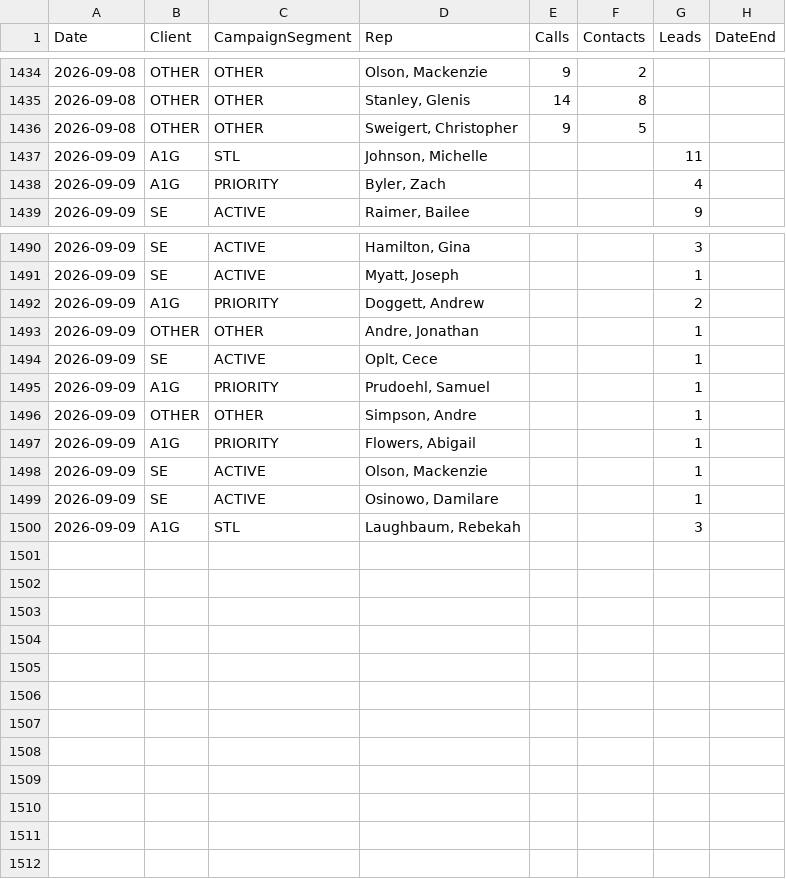
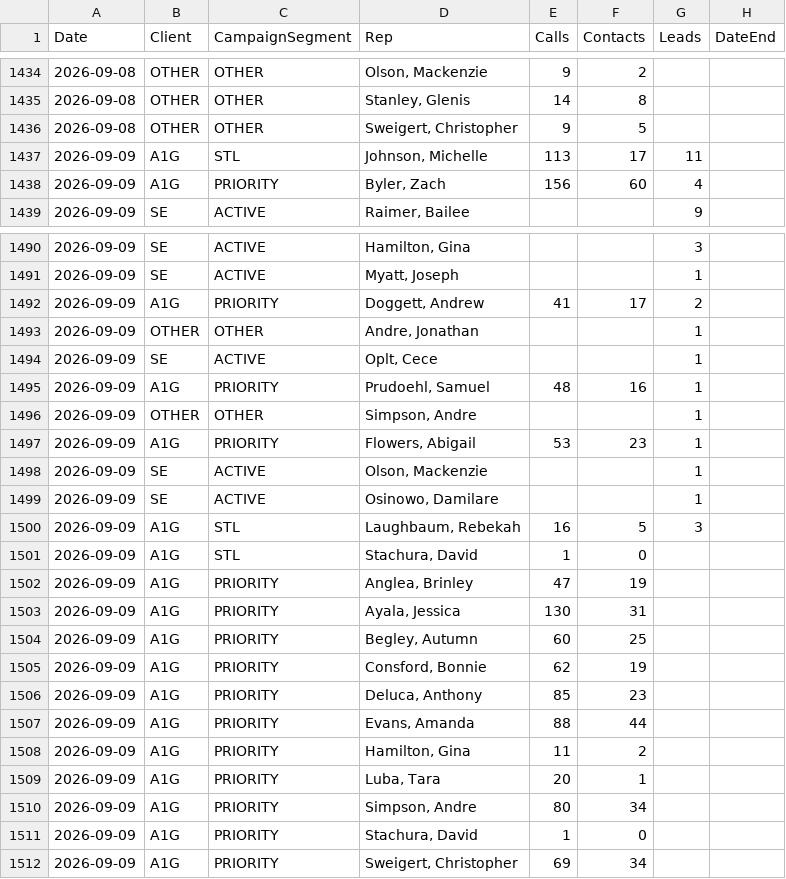
Before and after one commit to elite-call/priority-clients-dash, a CSV file: data/reps.csv, drawn as a sheet; only a part is shown, gaps mark what is left out; the diff covers the shown part only.

Commit message:
reps calls+contacts — 2026-09-09

```diff
--- a/data/reps.csv
+++ b/data/reps.csv
@@ -1436,4 +1436,4 @@ Date,Client,CampaignSegment,Rep,Calls,Contacts,Leads,DateEnd
 2026-09-08,OTHER,OTHER,"Sweigert, Christopher",9,5,,
-2026-09-09,A1G,STL,"Johnson, Michelle",,,11,
-2026-09-09,A1G,PRIORITY,"Byler, Zach",,,4,
+2026-09-09,A1G,STL,"Johnson, Michelle",113,17,11,
+2026-09-09,A1G,PRIORITY,"Byler, Zach",156,60,4,
 2026-09-09,SE,ACTIVE,"Raimer, Bailee",,,9,
@@ -1491,10 +1491,22 @@ Date,Client,CampaignSegment,Rep,Calls,Contacts,Leads,DateEnd
 2026-09-09,SE,ACTIVE,"Myatt, Joseph",,,1,
-2026-09-09,A1G,PRIORITY,"Doggett, Andrew",,,2,
+2026-09-09,A1G,PRIORITY,"Doggett, Andrew",41,17,2,
 2026-09-09,OTHER,OTHER,"Andre, Jonathan",,,1,
 2026-09-09,SE,ACTIVE,"Oplt, Cece",,,1,
-2026-09-09,A1G,PRIORITY,"Prudoehl, Samuel",,,1,
+2026-09-09,A1G,PRIORITY,"Prudoehl, Samuel",48,16,1,
 2026-09-09,OTHER,OTHER,"Simpson, Andre",,,1,
-2026-09-09,A1G,PRIORITY,"Flowers, Abigail",,,1,
+2026-09-09,A1G,PRIORITY,"Flowers, Abigail",53,23,1,
 2026-09-09,SE,ACTIVE,"Olson, Mackenzie",,,1,
 2026-09-09,SE,ACTIVE,"Osinowo, Damilare",,,1,
-2026-09-09,A1G,STL,"Laughbaum, Rebekah",,,3,
+2026-09-09,A1G,STL,"Laughbaum, Rebekah",16,5,3,
+2026-09-09,A1G,STL,"Stachura, David",1,0,,
+2026-09-09,A1G,PRIORITY,"Anglea, Brinley",47,19,,
+2026-09-09,A1G,PRIORITY,"Ayala, Jessica",130,31,,
+2026-09-09,A1G,PRIORITY,"Begley, Autumn",60,25,,
+2026-09-09,A1G,PRIORITY,"Consford, Bonnie",62,19,,
+2026-09-09,A1G,PRIORITY,"Deluca, Anthony",85,23,,
+2026-09-09,A1G,PRIORITY,"Evans, Amanda",88,44,,
+2026-09-09,A1G,PRIORITY,"Hamilton, Gina",11,2,,
+2026-09-09,A1G,PRIORITY,"Luba, Tara",20,1,,
+2026-09-09,A1G,PRIORITY,"Simpson, Andre",80,34,,
+2026-09-09,A1G,PRIORITY,"Stachura, David",1,0,,
+2026-09-09,A1G,PRIORITY,"Sweigert, Christopher",69,34,,
```
Also changed, not shown: 38 edited cells elsewhere in this file.
